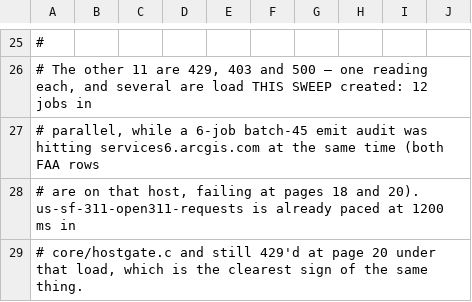
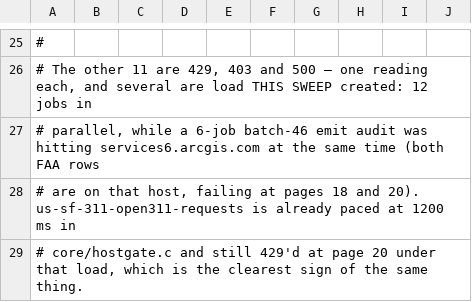
Before and after one commit to rayanchl/JapanOSINT, a TSV file: docs/cycle-health-2026-10-19.tsv, drawn as a sheet; only a part is shown, gaps mark what is left out.

```diff
--- a/docs/cycle-health-2026-10-19.tsv
+++ b/docs/cycle-health-2026-10-19.tsv
@@ -26,3 +26,3 @@
 # The other 11 are 429, 403 and 500 — one reading each, and several are load THIS SWEEP created: 12 jobs in
-# parallel, while a 6-job batch-45 emit audit was hitting services6.arcgis.com at the same time (both FAA rows
+# parallel, while a 6-job batch-46 emit audit was hitting services6.arcgis.com at the same time (both FAA rows
 # are on that host, failing at pages 18 and 20). us-sf-311-open311-requests is already paced at 1200 ms in
```
Also changed, not shown: docs/rejected-sources-batch46.tsv, 10 other files.
